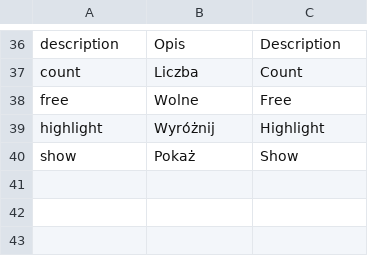
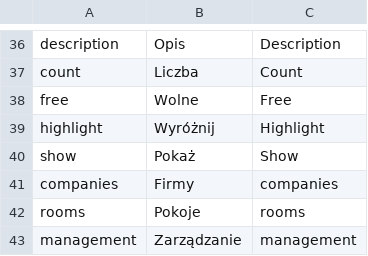
Before and after one commit to mniemyjski/deskable, a CSV file: resources/languages.csv, drawn as a sheet; only a part is shown, gaps mark what is left out; the diff names each change by its address in the sheet, - before the commit and + after, or states it on an @@ line.

```diff
--- a/resources/languages.csv
+++ b/resources/languages.csv
+row 41: companies | Firmy | companies
+row 42: rooms | Pokoje | rooms
+row 43: management | Zarządzanie | management
```
Also changed, not shown: 43 other files.
